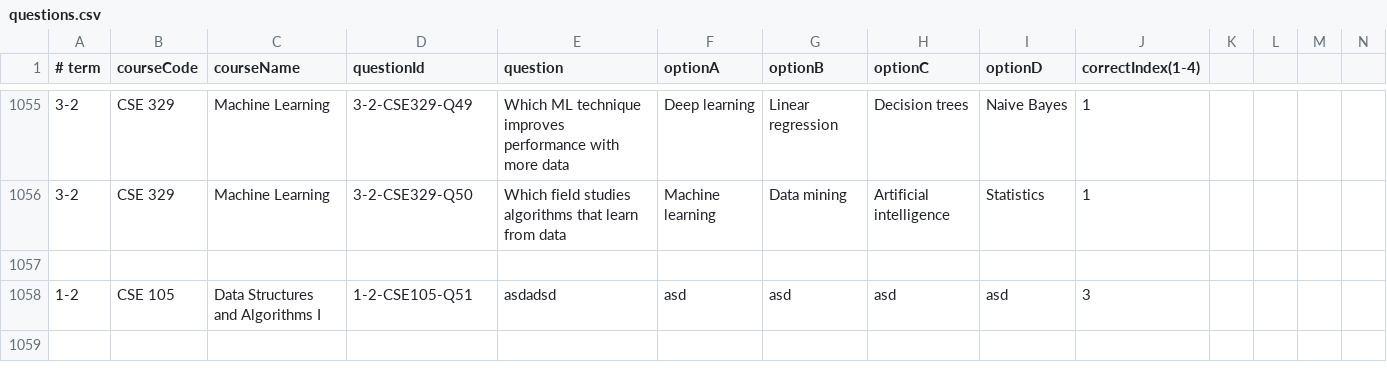
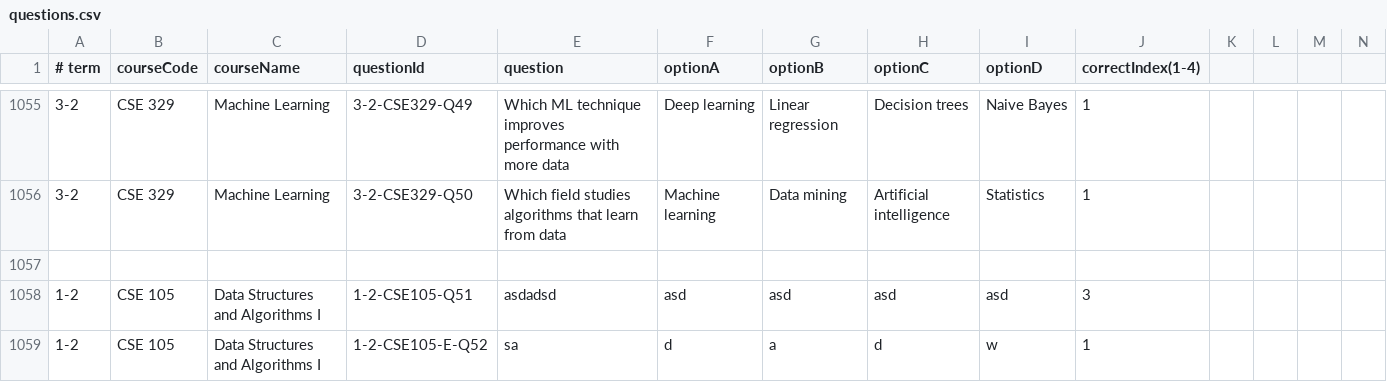
Before and after one commit to Atanu9516/javafx-Project, a CSV file: ONLINEMCQEXAM/src/main/resources/com/example/onlinemcqexam/questions.csv, drawn as a sheet; only a part is shown, gaps mark what is left out; rows hold the shown columns only; the diff names each change by its address in the sheet, - before the commit and + after, or states it on an @@ line.

```diff
--- a/ONLINEMCQEXAM/src/main/resources/com/example/onlinemcqexam/questions.csv
+++ b/ONLINEMCQEXAM/src/main/resources/com/example/onlinemcqexam/questions.csv
+row 1059: 1-2 | CSE 105 | Data Structures and Algorithms I | 1-2-CSE105-E-Q52 | sa | d | a | d | w | 1
```
Also changed, not shown: ONLINEMCQEXAM/schedule.csv, ONLINEMCQEXAM/src/main/resources/exams.csv, 5 other files.
